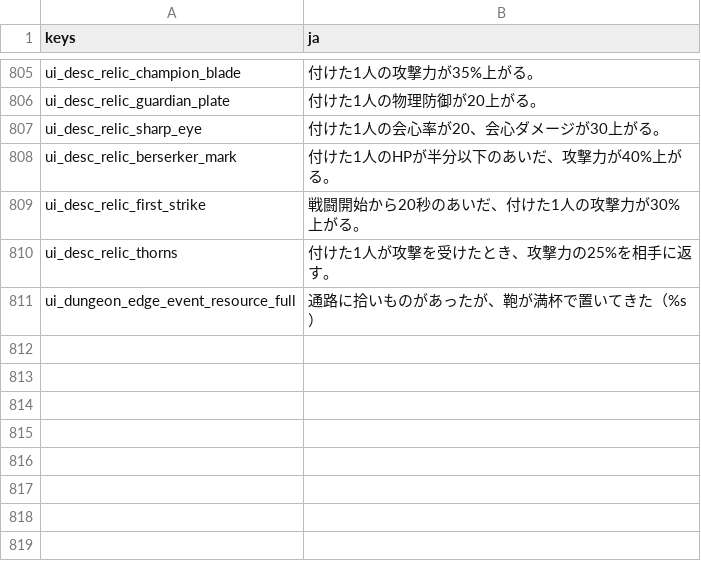
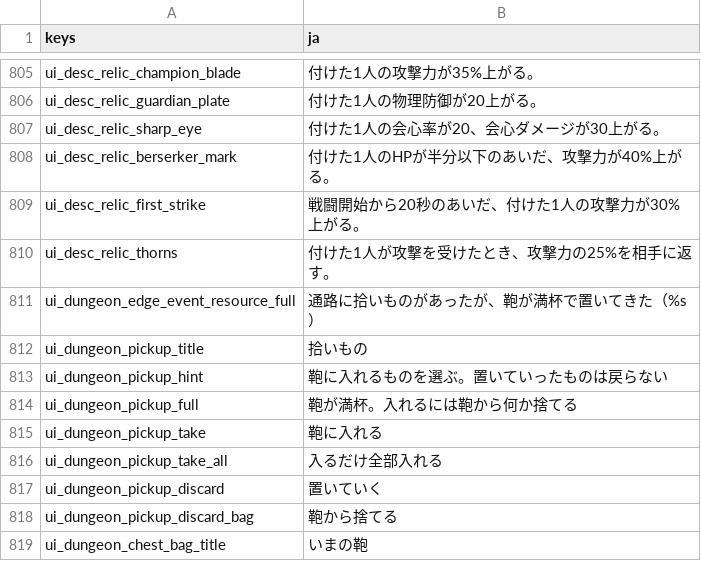
Before and after one commit to darkouji0105/pomodoro-heroes, a CSV file: localization/ja.csv, drawn as a sheet; only a part is shown, gaps mark what is left out; the diff names each change by its address in the sheet, - before the commit and + after, or states it on an @@ line.

```diff
--- a/localization/ja.csv
+++ b/localization/ja.csv
+row 812: ui_dungeon_pickup_title | 拾いもの
+row 813: ui_dungeon_pickup_hint | 鞄に入れるものを選ぶ。置いていったものは戻らない
+row 814: ui_dungeon_pickup_full | 鞄が満杯。入れるには鞄から何か捨てる
+row 815: ui_dungeon_pickup_take | 鞄に入れる
+row 816: ui_dungeon_pickup_take_all | 入るだけ全部入れる
+row 817: ui_dungeon_pickup_discard | 置いていく
+row 818: ui_dungeon_pickup_discard_bag | 鞄から捨てる
+row 819: ui_dungeon_chest_bag_title | いまの鞄
```
Also changed, not shown: 10 other files.
